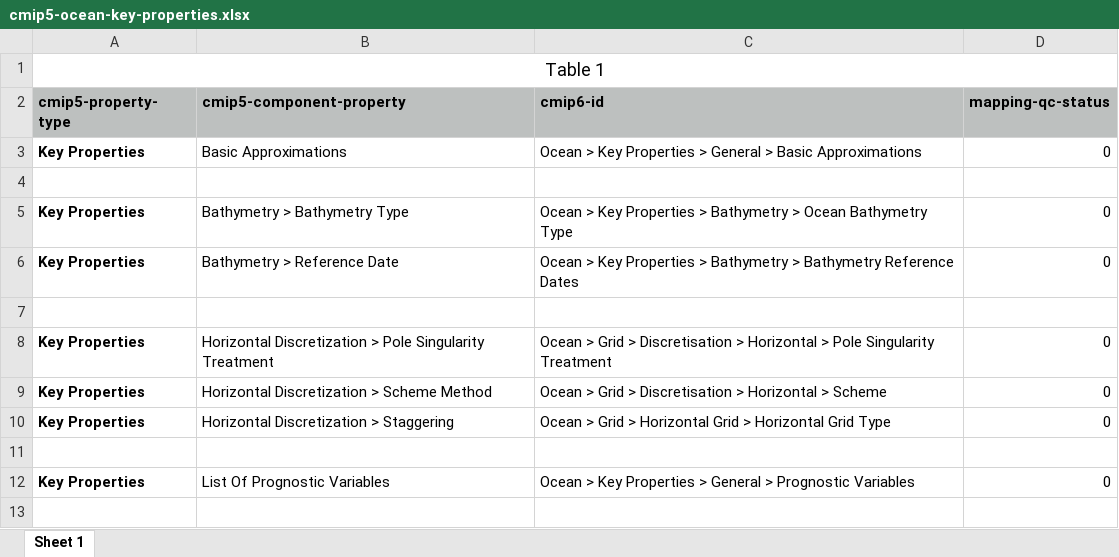
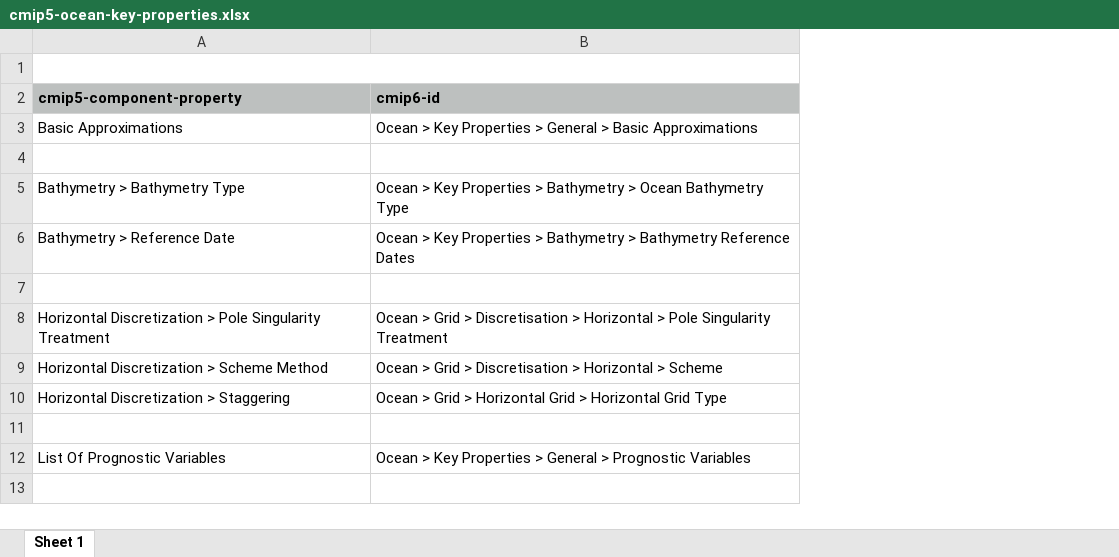
Before and after one commit to ES-DOC/cmip6-specializations-ocean, an Excel workbook: mappings/cmip5-ocean-key-properties.xlsx, sheet Sheet 1, drawn as a sheet; only a part is shown; values as stored, in another font and other column widths than the file's, no borders; the diff names each change by its address in the sheet, - before the commit and + after, or states it on an @@ line.

```diff
--- a/mappings/cmip5-ocean-key-properties.xlsx (sheet Sheet 1)
+++ b/mappings/cmip5-ocean-key-properties.xlsx (sheet Sheet 1)
-column A (cmip5-property-type), row 1: Table 1; rows 3-12: Key Properties |  | Key Properties | Key Properties |  | Key Properties | Key Properties | Key Properties |  | Key Properties
-column D (mapping-qc-status), rows 3-12: 0 |  | 0 | 0 |  | 0 | 0 | 0 |  | 0
+A1:B1 merged
```
Also changed, not shown: mappings/cmip5-ocean-scientific-properties.xlsx, 8 other files.
